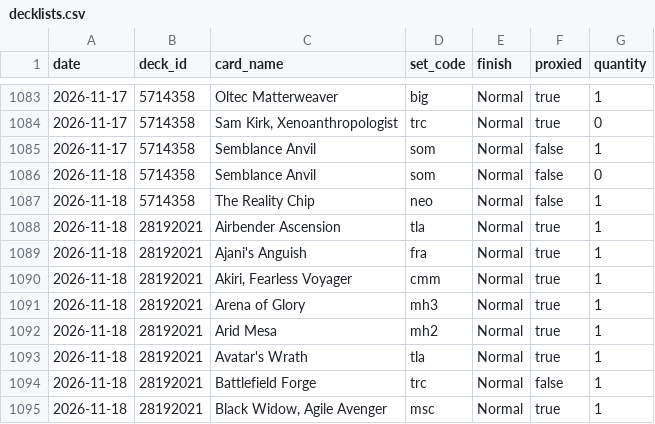
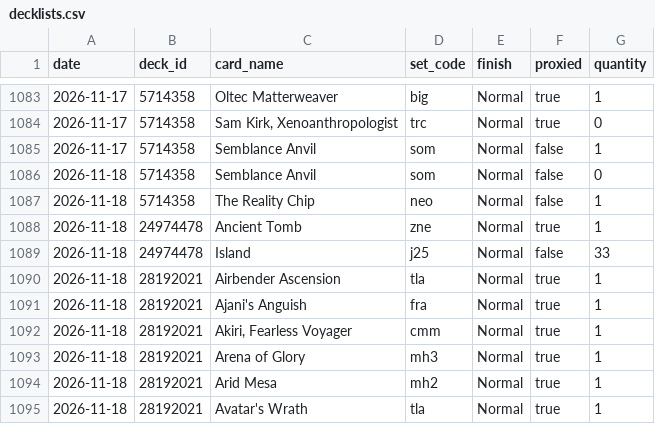
Before and after one commit to jimna-h/archidekt-snapshot, a CSV file: data/decklists.csv, drawn as a sheet; only a part is shown, gaps mark what is left out; the shorter side is filled out with more unchanged rows; the diff names each change by its address in the sheet, - before the commit and + after, or states it on an @@ line.

```diff
--- a/data/decklists.csv
+++ b/data/decklists.csv
+row 1088: 2026-11-18 | 24974478 | Ancient Tomb | zne | Normal | true | 1
+row 1089: 2026-11-18 | 24974478 | Island | j25 | Normal | false | 33
```
Also changed, not shown: data/card_prices/2026-11.csv, data/decks.csv, 3 other files.
